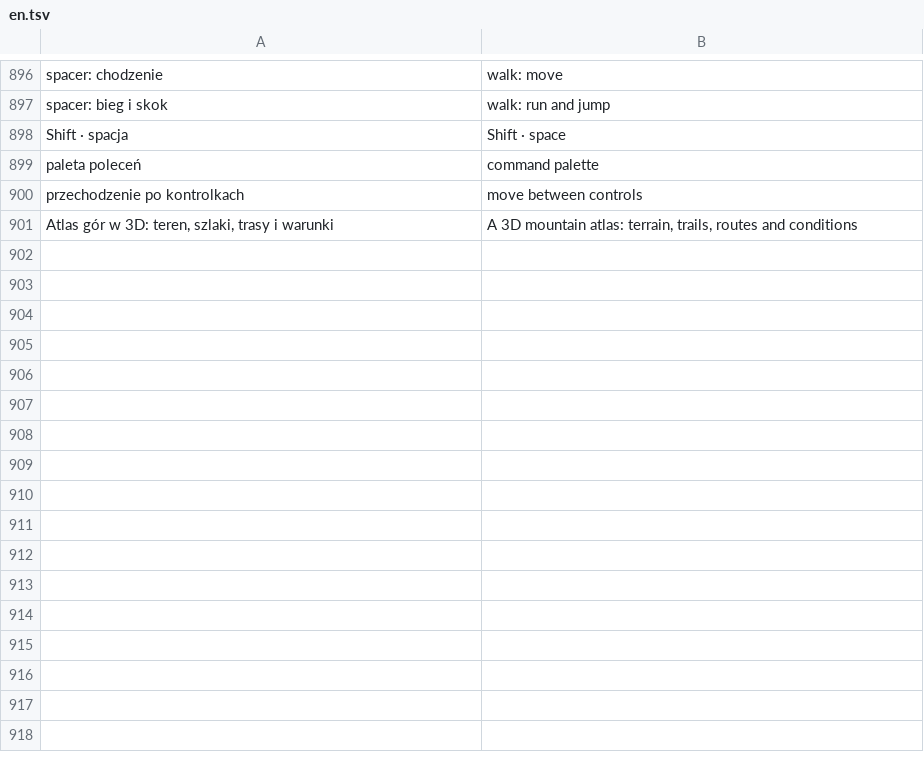
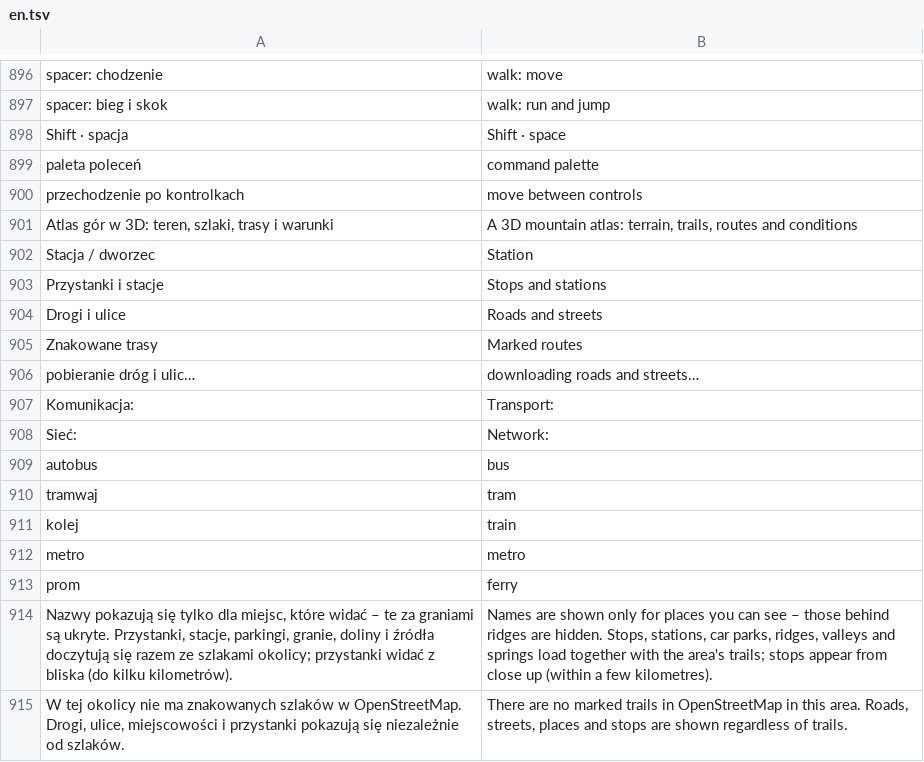
Before and after one commit to BlackSingularities/gran-3d, a TSV file: lang/en.tsv, drawn as a sheet; only a part is shown, gaps mark what is left out; the diff names each change by its address in the sheet, - before the commit and + after, or states it on an @@ line.

```diff
--- a/lang/en.tsv
+++ b/lang/en.tsv
+row 902: Stacja / dworzec | Station
+row 903: Przystanki i stacje | Stops and stations
+row 904: Drogi i ulice | Roads and streets
+row 905: Znakowane trasy | Marked routes
+row 906: pobieranie dróg i ulic… | downloading roads and streets…
+row 907: Komunikacja: | Transport:
+row 908: Sieć: | Network:
+row 909: autobus | bus
+row 910: tramwaj | tram
+row 911: kolej | train
+row 912: metro | metro
+row 913: prom | ferry
+row 914: Nazwy pokazują się tylko dla miejsc, które widać – te za graniami są ukryte. Przystanki, stacje, parkingi, granie, doliny i źródła doczytują się razem ze szlakami okolicy; przystanki widać z bliska (do kilku kilometrów). | Names are shown only for places you can see – those behind ridges are hidden. Stops, stations, car parks, ridges, valleys and springs load together with the area's trails; stops appear from close up (within a few kilometres).
+row 915: W tej okolicy nie ma znakowanych szlaków w OpenStreetMap. Drogi, ulice, miejscowości i przystanki pokazują się niezależnie od szlaków. | There are no marked trails in OpenStreetMap in this area. Roads, streets, places and stops are shown regardless of trails.
```
Also changed, not shown: 24 other files.
